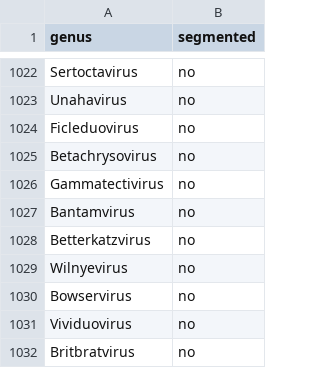
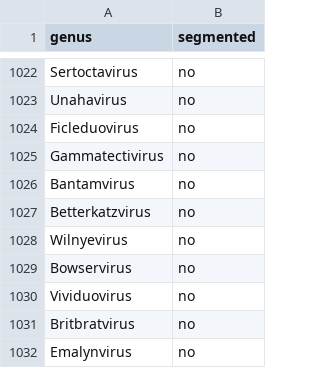
Before and after one commit to kakuk9/resp_virus_ngs, a TSV file: resources/segment_or_not/virus_genus_segment_orNot.tsv, drawn as a sheet; only a part is shown, gaps mark what is left out; the shorter side is filled out with more unchanged rows; the diff names each change by its address in the sheet, - before the commit and + after, or states it on an @@ line.

Commit message:
Remove Betachrysovirus no in genus.tsv (duplicated and wrong)

```diff
--- a/resources/segment_or_not/virus_genus_segment_orNot.tsv
+++ b/resources/segment_or_not/virus_genus_segment_orNot.tsv
-row 1025: Betachrysovirus | no
```
Also changed, not shown: 1 other file.
